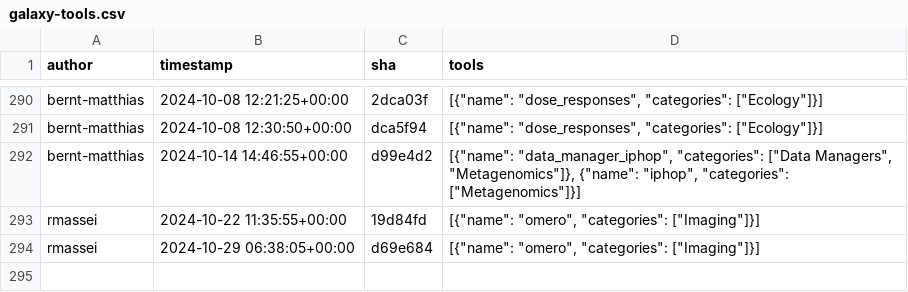
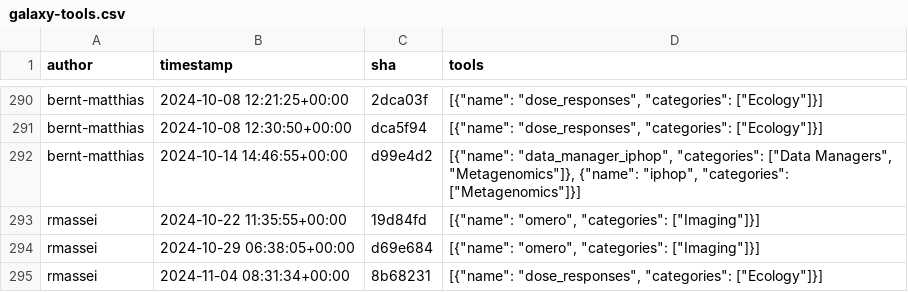
Before and after one commit to kostrykin/galaxy-community-activities, a CSV file: cache/repositories/Helmholtz-UFZ/galaxy-tools.csv, drawn as a sheet; only a part is shown, gaps mark what is left out; the diff names each change by its address in the sheet, - before the commit and + after, or states it on an @@ line.

```diff
--- a/cache/repositories/Helmholtz-UFZ/galaxy-tools.csv
+++ b/cache/repositories/Helmholtz-UFZ/galaxy-tools.csv
+row 295: rmassei | 2024-11-04 08:31:34+00:00 | 8b68231 | [{"name": "dose_responses", "categories": ["Ecology"]}]
```
Also changed, not shown: cache/avatars.csv, cache/repositories/ARTbio/tools-artbio.csv, 5 other files.
